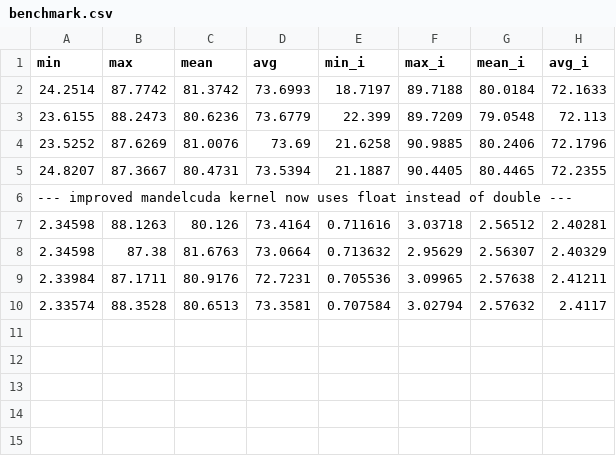
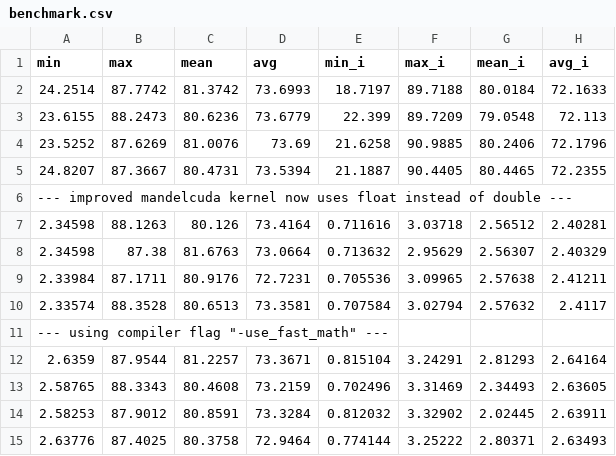
Before and after one commit to FelixTCP/fractals, a CSV file: benchmark.csv, drawn as a sheet.

Commit message:
updated benchmark to include data for flag "-use_fast_math"

```diff
--- a/benchmark.csv
+++ b/benchmark.csv
@@ -10 +10,6 @@ min,max,mean,avg,min_i,max_i,mean_i,avg_i
 2.33574,88.3528,80.6513,73.3581,0.707584,3.02794,2.57632,2.4117
+--- using compiler flag "-use_fast_math" ---
+2.6359,87.9544,81.2257,73.3671,0.815104,3.24291,2.81293,2.64164
+2.58765,88.3343,80.4608,73.2159,0.702496,3.31469,2.34493,2.63605
+2.58253,87.9012,80.8591,73.3284,0.812032,3.32902,2.02445,2.63911
+2.63776,87.4025,80.3758,72.9464,0.774144,3.25222,2.80371,2.63493
```
Also changed, not shown: 10 other files.
